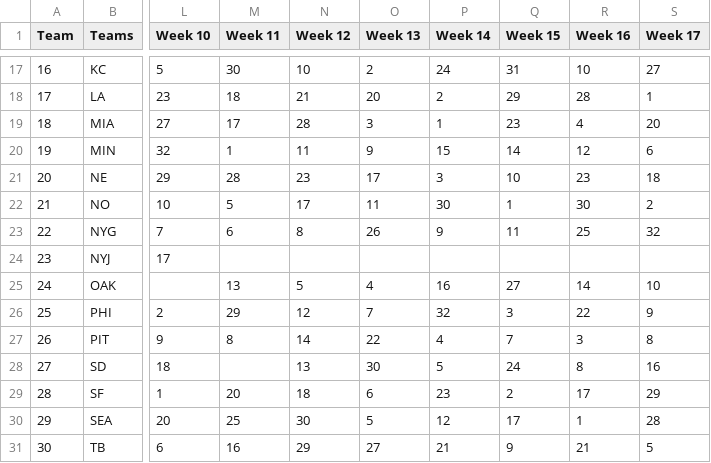
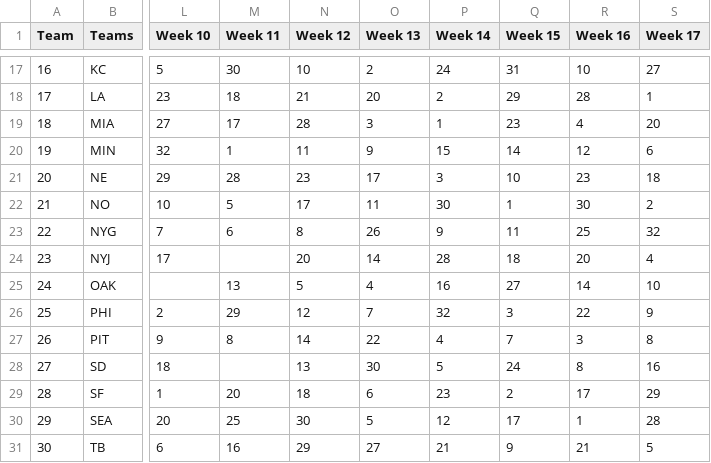
Before and after one commit to ranganmostofa/Optimization-Models-For-NFL-Fantasy-Survivor, a CSV file: Probability Matrix Inputs/2016/2016 Schedule.csv, drawn as a sheet; only a part is shown, gaps mark what is left out; the diff names each change by its address in the sheet, - before the commit and + after, or states it on an @@ line.

```diff
--- a/Probability Matrix Inputs/2016/2016 Schedule.csv
+++ b/Probability Matrix Inputs/2016/2016 Schedule.csv
-N24 (Week 12): (empty)
+N24 (Week 12): 20
-O24 (Week 13): (empty)
+O24 (Week 13): 14
-P24 (Week 14): (empty)
+P24 (Week 14): 28
-Q24 (Week 15): (empty)
+Q24 (Week 15): 18
-R24 (Week 16): (empty)
+R24 (Week 16): 20
-S24 (Week 17): (empty)
+S24 (Week 17): 4
```
Also changed, not shown: 1 other file.
